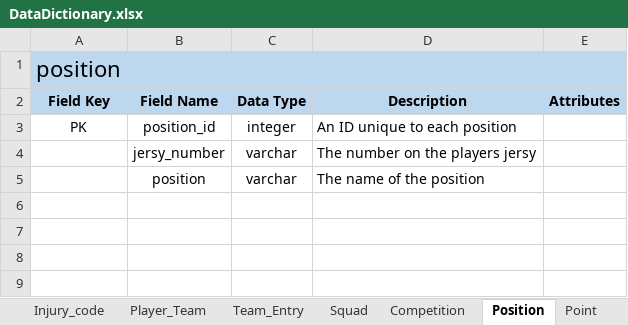
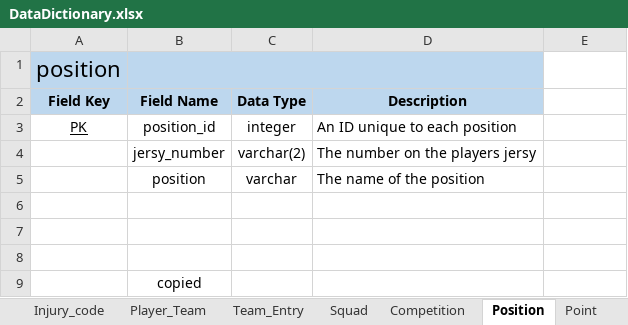
Before and after one commit to leggant/DB2-Design-Assignment, an Excel workbook: DataDictionary.xlsx, sheet Position, drawn as a sheet; values as stored, in another font and other column widths than the file's, no borders; removed rows and columns are numbered as before the commit, all else as after; the diff names each change by its address in the sheet, - before the commit and + after, or states it on an @@ line.

```diff
--- a/DataDictionary.xlsx (sheet Position)
+++ b/DataDictionary.xlsx (sheet Position)
-B1:E1 merged
+B1:D1 merged
-E1:E2 fill: #BDD7EE
+E1:E2 fill: none
-E2: Attributes
+E2: (empty)
-A3 underline: off
+A3 underline: on
-C4 (Data Type): varchar
+C4 (Data Type): varchar(2)
+row 6: (empty)
+row 7: (empty)
+row 8: (empty)
+row 9:  | copied
```
Also changed, not shown: sheet Referee_Selection, sheet Team_Entry, sheet Player_Team, sheet Grade, 1 other file.
